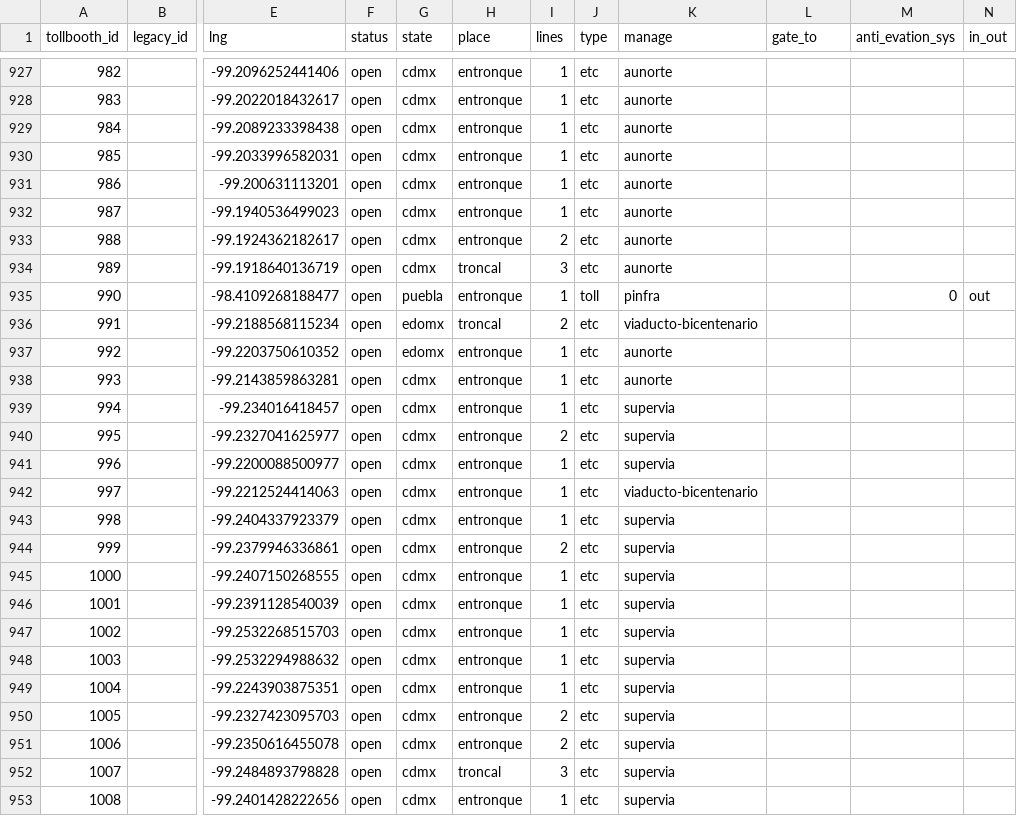
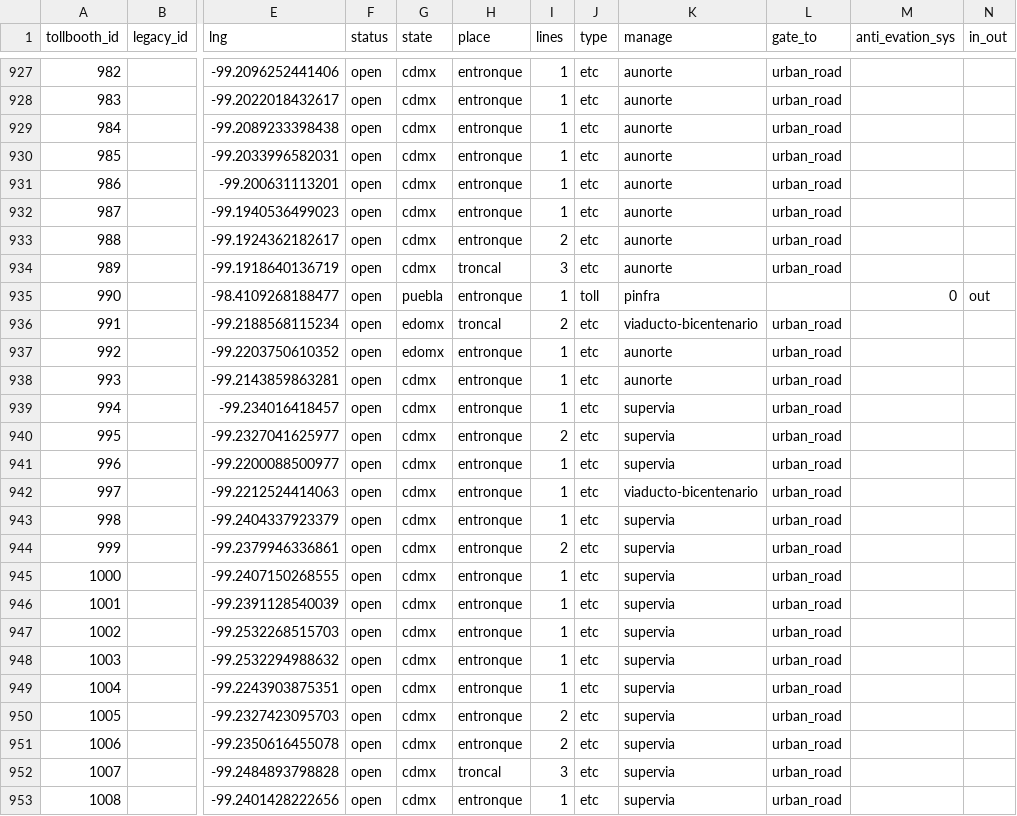
Before and after one commit to elaeon/tollbooth_etc_mx, a CSV file: data/tables/2025/tollbooths.csv, drawn as a sheet; only a part is shown, gaps mark what is left out; the diff covers the shown part only; the diff names each change by its address in the sheet, - before the commit and + after, or states it on an @@ line.

Commit message:
update data

```diff
--- a/data/tables/2025/tollbooths.csv
+++ b/data/tables/2025/tollbooths.csv
-L927:L934 (gate_to): (empty)
+L927:L934 (gate_to): urban_road
-L936:L953 (gate_to): (empty)
+L936:L953 (gate_to): urban_road
```
Also changed, not shown: 109 edited cells elsewhere in this file, data/tables/2026/tollbooths.csv.
